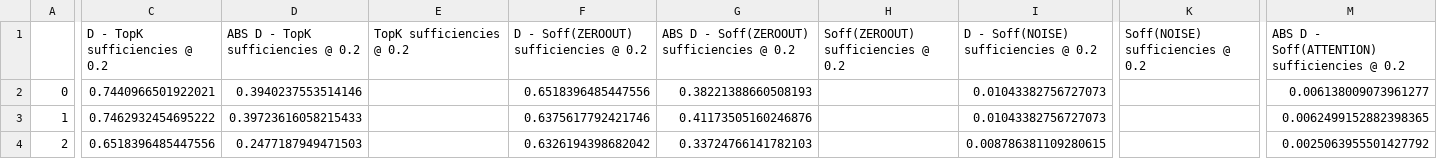
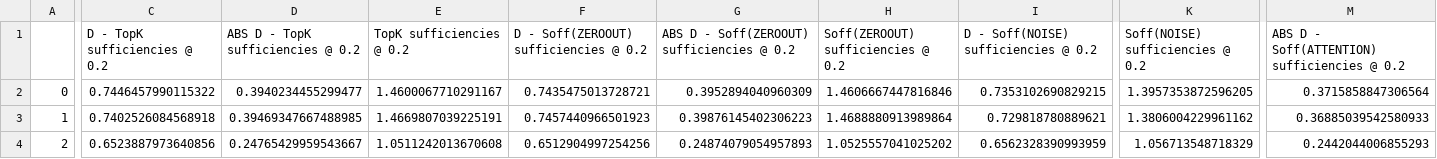
Before and after one commit to GChrysostomou/instance-specific-rationale, a CSV file: Diagnosticity/sst/Soft_sufficiencies.csv, drawn as a sheet; only a part is shown, gaps mark what is left out; the diff covers the shown part only; the diff names each change by its address in the sheet, - before the commit and + after, or states it on an @@ line.

```diff
--- a/Diagnosticity/sst/Soft_sufficiencies.csv
+++ b/Diagnosticity/sst/Soft_sufficiencies.csv
-C2 (D - TopK sufficiencies @ 0.2): 0.7440966501922021
+C2 (D - TopK sufficiencies @ 0.2): 0.7446457990115322
-D2 (ABS D - TopK sufficiencies @ 0.2): 0.3940237553514146
+D2 (ABS D - TopK sufficiencies @ 0.2): 0.3940234455299477
-E2 (TopK sufficiencies @ 0.2): (empty)
+E2 (TopK sufficiencies @ 0.2): 1.4600067710291167
-F2: 0.6518396485447556
+F2: 0.7435475013728721
-G2: 0.38221388660508193
+G2: 0.3952894040960309
-H2: (empty)
+H2: 1.4606667447816846
-I2: 0.01043382756727073
+I2: 0.7353102690829215
-K2 (Soff(NOISE) sufficiencies @ 0.2): (empty)
+K2 (Soff(NOISE) sufficiencies @ 0.2): 1.3957353872596205
-M2: 0.006138009073961277
+M2: 0.3715858847306564
-C3 (D - TopK sufficiencies @ 0.2): 0.7462932454695222
+C3 (D - TopK sufficiencies @ 0.2): 0.7402526084568918
-D3 (ABS D - TopK sufficiencies @ 0.2): 0.39723616058215433
+D3 (ABS D - TopK sufficiencies @ 0.2): 0.39469347667488985
-E3 (TopK sufficiencies @ 0.2): (empty)
+E3 (TopK sufficiencies @ 0.2): 1.4669807039225191
-F3: 0.6375617792421746
+F3: 0.7457440966501923
-G3: 0.41173505160246876
+G3: 0.39876145402306223
-H3: (empty)
+H3: 1.4688880913989864
-I3: 0.01043382756727073
+I3: 0.729818780889621
-K3 (Soff(NOISE) sufficiencies @ 0.2): (empty)
+K3 (Soff(NOISE) sufficiencies @ 0.2): 1.3806004229961162
-M3: 0.0062499152882398365
+M3: 0.36885039542580933
-C4 (D - TopK sufficiencies @ 0.2): 0.6518396485447556
+C4 (D - TopK sufficiencies @ 0.2): 0.6523887973640856
-D4 (ABS D - TopK sufficiencies @ 0.2): 0.2477187949471503
+D4 (ABS D - TopK sufficiencies @ 0.2): 0.24765429959543667
-E4 (TopK sufficiencies @ 0.2): (empty)
+E4 (TopK sufficiencies @ 0.2): 1.0511242013670608
-F4: 0.6326194398682042
+F4: 0.6512904997254256
-G4: 0.33724766141782103
+G4: 0.24874079054957893
-H4: (empty)
+H4: 1.0525557041025202
-I4: 0.008786381109280615
+I4: 0.6562328390993959
-K4 (Soff(NOISE) sufficiencies @ 0.2): (empty)
+K4 (Soff(NOISE) sufficiencies @ 0.2): 1.056713548718329
-M4: 0.0025063955501427792
+M4: 0.2442044006855293
```
Also changed, not shown: 23 edited cells elsewhere in this file, 11 other files.
